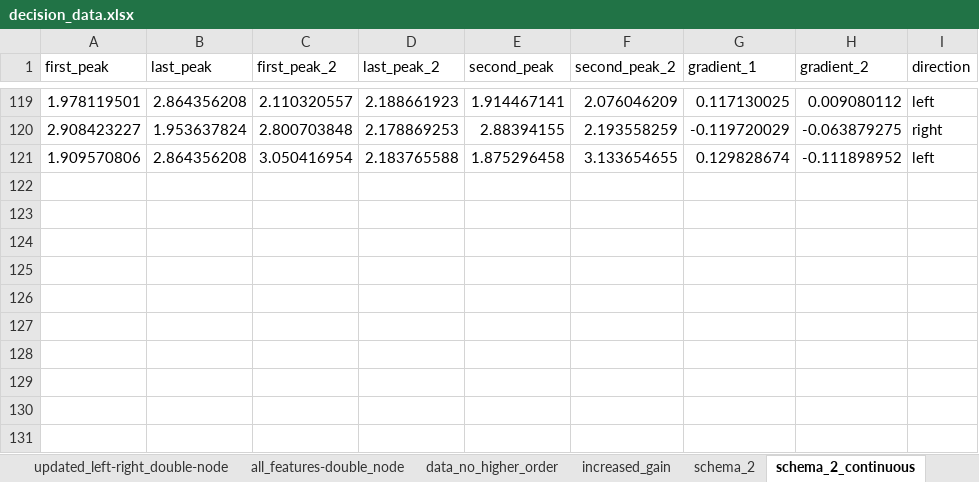
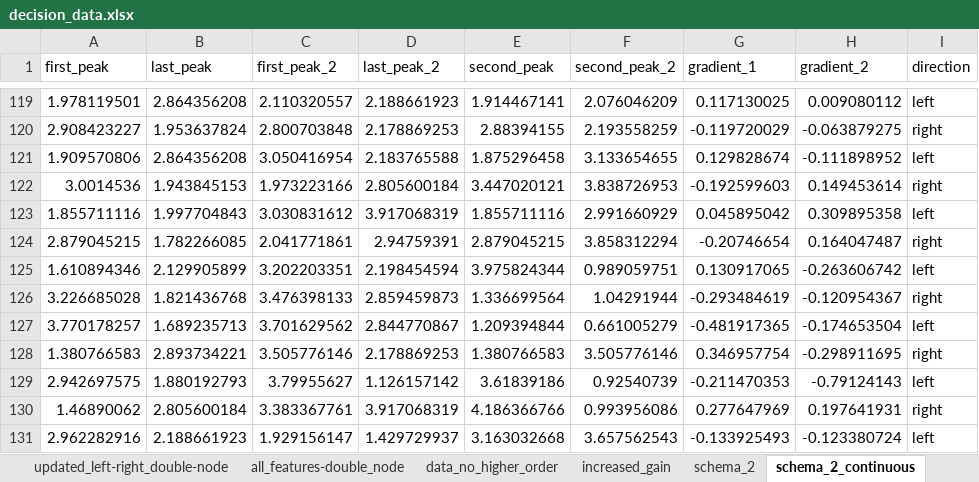
Before and after one commit to PaulKumar33/thesis_work, an Excel workbook: decision_data.xlsx, sheet schema_2_continuous, drawn as a sheet; only a part is shown, gaps mark what is left out; values as stored, in another font and other column widths than the file's, no borders; the diff names each change by its address in the sheet, - before the commit and + after, or states it on an @@ line.

Commit message:
collected some more left right data

```diff
--- a/decision_data.xlsx (sheet schema_2_continuous)
+++ b/decision_data.xlsx (sheet schema_2_continuous)
+row 122: 3.0014536 | 1.943845153 | 1.973223166 | 2.805600184 | 3.447020121 | 3.838726953 | -0.192599603 | 0.149453614 | right
+row 123: 1.855711116 | 1.997704843 | 3.030831612 | 3.917068319 | 1.855711116 | 2.991660929 | 0.045895042 | 0.309895358 | left
+row 124: 2.879045215 | 1.782266085 | 2.041771861 | 2.94759391 | 2.879045215 | 3.858312294 | -0.20746654 | 0.164047487 | right
+row 125: 1.610894346 | 2.129905899 | 3.202203351 | 2.198454594 | 3.975824344 | 0.989059751 | 0.130917065 | -0.263606742 | left
+row 126: 3.226685028 | 1.821436768 | 3.476398133 | 2.859459873 | 1.336699564 | 1.04291944 | -0.293484619 | -0.120954367 | right
+row 127: 3.770178257 | 1.689235713 | 3.701629562 | 2.844770867 | 1.209394844 | 0.661005279 | -0.481917365 | -0.174653504 | left
+row 128: 1.380766583 | 2.893734221 | 3.505776146 | 2.178869253 | 1.380766583 | 3.505776146 | 0.346957754 | -0.298911695 | right
+row 129: 2.942697575 | 1.880192793 | 3.79955627 | 1.126157142 | 3.61839186 | 0.92540739 | -0.211470353 | -0.79124143 | left
+row 130: 1.46890062 | 2.805600184 | 3.383367761 | 3.917068319 | 4.186366766 | 0.993956086 | 0.277647969 | 0.197641931 | right
+row 131: 2.962282916 | 2.188661923 | 1.929156147 | 1.429729937 | 3.163032668 | 3.657562543 | -0.133925493 | -0.123380724 | left
```
Also changed, not shown: charts or pictures, 4 other files.
